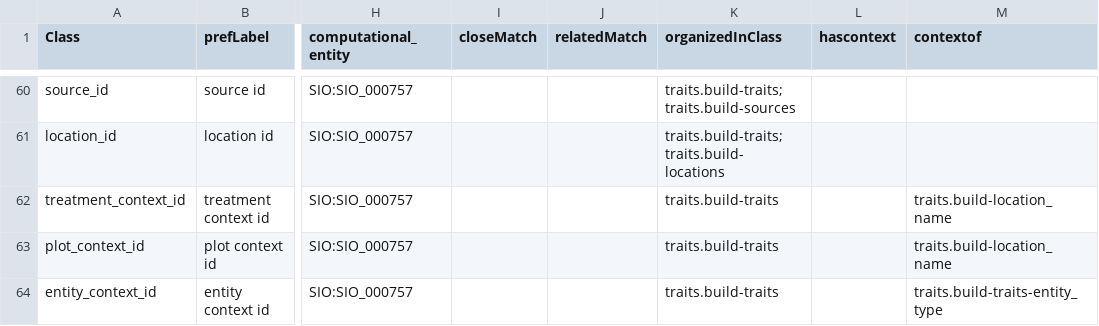
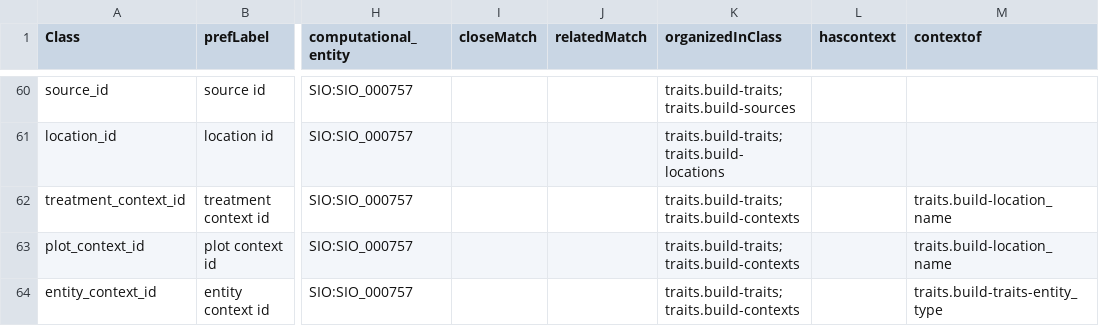
Before and after one commit to traitecoevo/traits.build, a CSV file: ontology/data/traits.build_ontology.csv, drawn as a sheet; only a part is shown, gaps mark what is left out; the diff covers the shown part only; the diff names each change by its address in the sheet, - before the commit and + after, or states it on an @@ line.

```diff
--- a/ontology/data/traits.build_ontology.csv
+++ b/ontology/data/traits.build_ontology.csv
-K62:K64 (organizedInClass): traits.build-traits
+K62:K64 (organizedInClass): traits.build-traits; traits.build-contexts
```
Also changed, not shown: 1 removed row and 2 edited cells elsewhere in this file, ontology/output/ontology/build_triples.csv, 9 other files.
